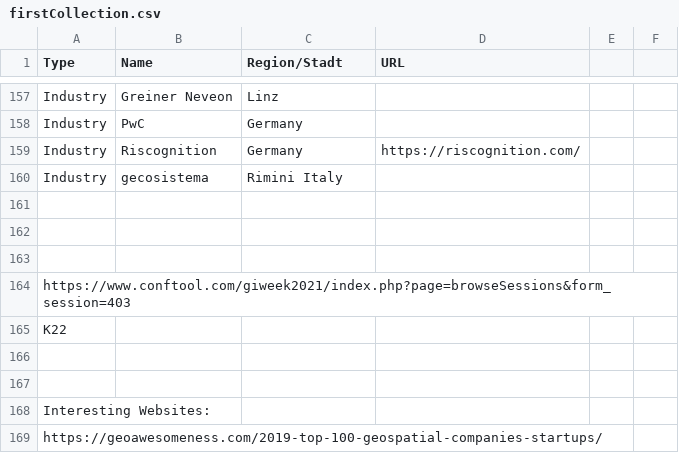
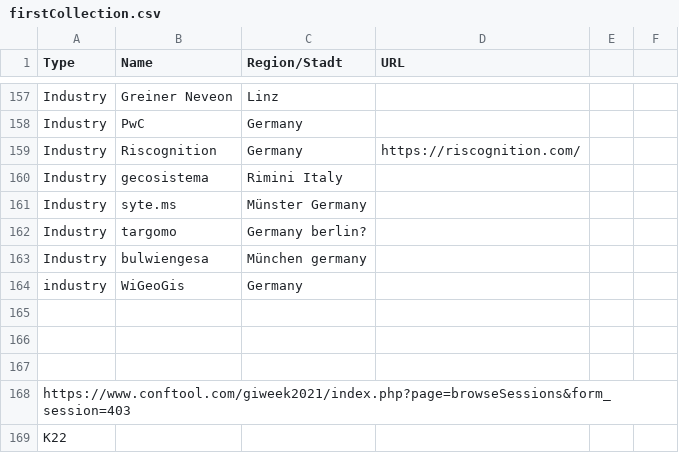
Before and after one commit to GIS-MrsSrvs/GI_Industry, a CSV file: data/firstCollection.csv, drawn as a sheet; only a part is shown, gaps mark what is left out; the shorter side is filled out with more unchanged rows.

Commit message:
Update firstCollection.csv

```diff
--- a/data/firstCollection.csv
+++ b/data/firstCollection.csv
@@ -160,2 +160,6 @@ Industry, Riscognition, Germany, https://riscognition.com/,
 Industry, gecosistema, Rimini Italy
+Industry, syte.ms, Münster Germany
+Industry, targomo, Germany berlin?
+Industry, bulwiengesa, München germany
+industry, WiGeoGis, Germany
 
```
